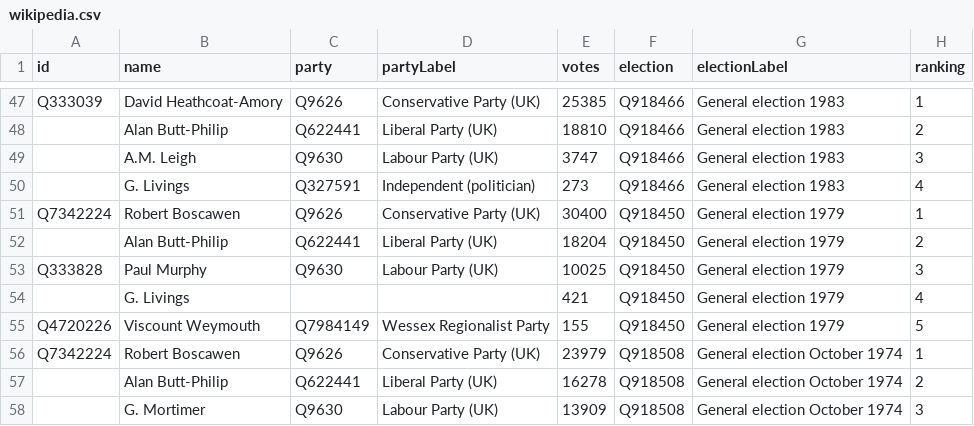
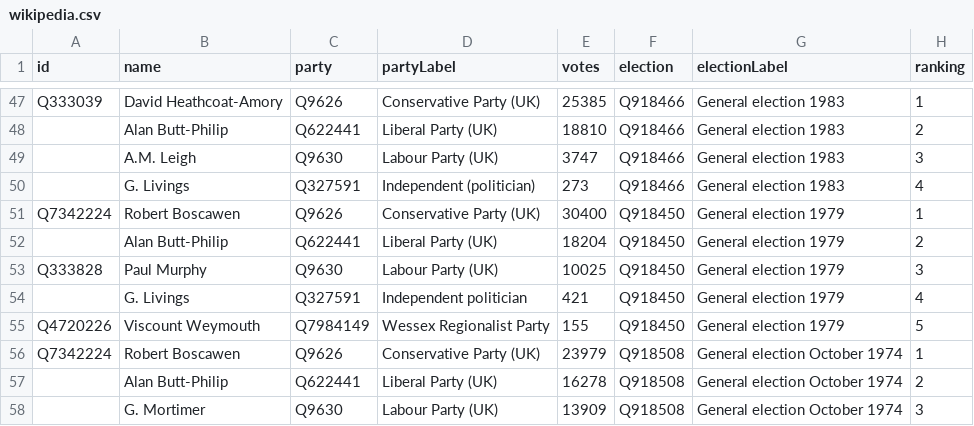
Before and after one commit to tmtmtmtm/wells-elections-wikipedia, a CSV file: wikipedia.csv, drawn as a sheet; only a part is shown, gaps mark what is left out.

Commit message:
Refresh wikipedia.csv

```diff
--- a/wikipedia.csv
+++ b/wikipedia.csv
@@ -53,3 +53,3 @@ Q7342224,Robert Boscawen,Q9626,Conservative Party (UK),30400,Q918450,General ele
 Q333828,Paul Murphy,Q9630,Labour Party (UK),10025,Q918450,General election 1979,3
-,G. Livings,,,421,Q918450,General election 1979,4
+,G. Livings,Q327591,Independent politician,421,Q918450,General election 1979,4
 Q4720226,Viscount Weymouth,Q7984149,Wessex Regionalist Party,155,Q918450,General election 1979,5
```
